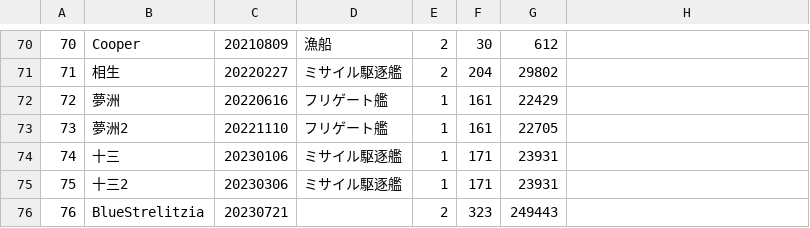
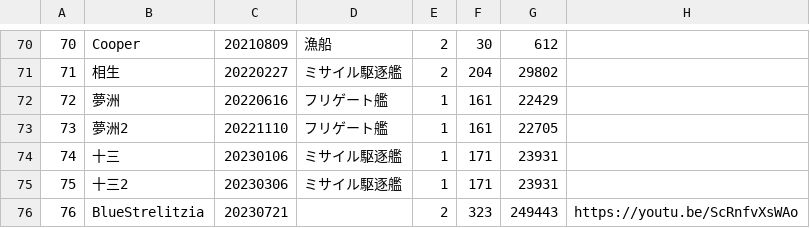
Before and after one commit to NakamuraZosen/NakamuraZosen.github.io, a CSV file: Products/library/shipsLibrary.csv, drawn as a sheet; only a part is shown, gaps mark what is left out.

Commit message:
Update shipsLibrary.csv

```diff
--- a/Products/library/shipsLibrary.csv
+++ b/Products/library/shipsLibrary.csv
@@ -75,2 +75,2 @@
 75,十三2,20230306,ミサイル駆逐艦,1,171,23931
-76,BlueStrelitzia,20230721,,2,323,249443
+76,BlueStrelitzia,20230721,,2,323,249443,https://youtu.be/ScRnfvXsWAo
```
